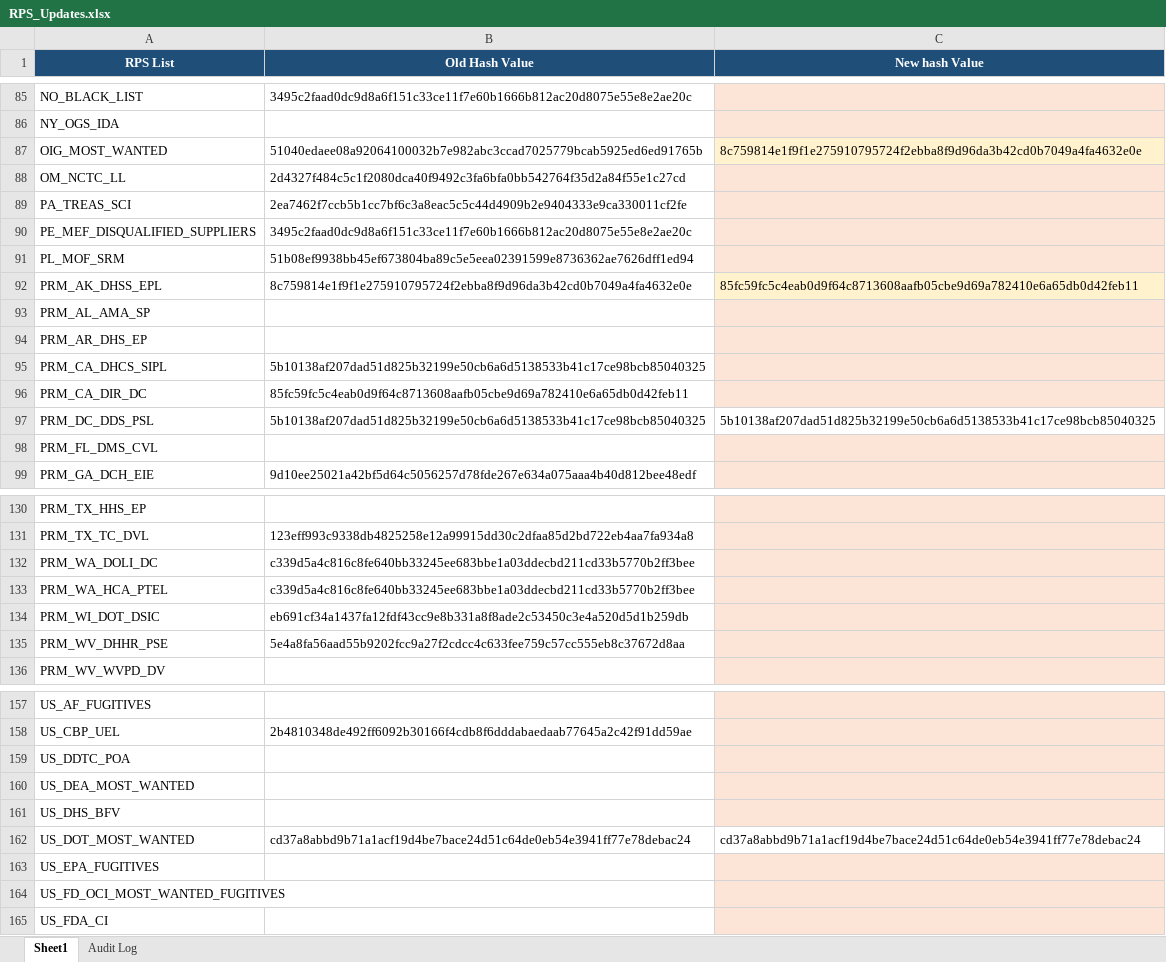
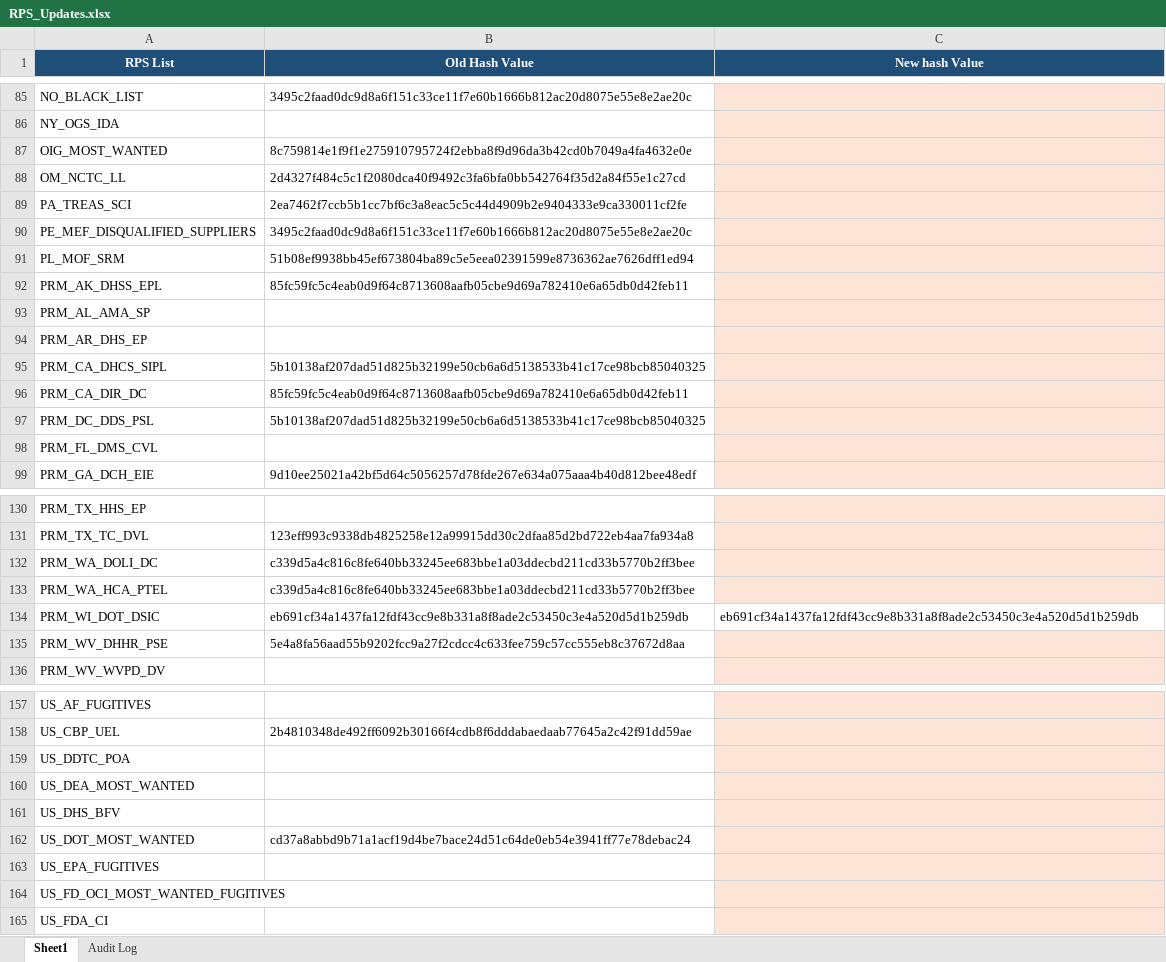
Before and after one commit to rahulraveendrannair-bot/Update-Checking-Automation, an Excel workbook: RPS_Updates.xlsx, sheet Sheet1, drawn as a sheet; only a part is shown, gaps mark what is left out; values as stored, in another font and other column widths than the file's, no borders; the diff names each change by its address in the sheet, - before the commit and + after, or states it on an @@ line.

```diff
--- a/RPS_Updates.xlsx (sheet Sheet1)
+++ b/RPS_Updates.xlsx (sheet Sheet1)
-B87 (Old Hash Value): 51040edaee08a92064100032b7e982abc3ccad7025779bcab5925ed6ed91765b
+B87 (Old Hash Value): 8c759814e1f9f1e275910795724f2ebba8f9d96da3b42cd0b7049a4fa4632e0e
-C87 (New hash Value): 8c759814e1f9f1e275910795724f2ebba8f9d96da3b42cd0b7049a4fa4632e0e
+C87 (New hash Value): (empty)
-B92 (Old Hash Value): 8c759814e1f9f1e275910795724f2ebba8f9d96da3b42cd0b7049a4fa4632e0e
+B92 (Old Hash Value): 85fc59fc5c4eab0d9f64c8713608aafb05cbe9d69a782410e6a65db0d42feb11
-C92 (New hash Value): 85fc59fc5c4eab0d9f64c8713608aafb05cbe9d69a782410e6a65db0d42feb11
+C92 (New hash Value): (empty)
-C97 (New hash Value): 5b10138af207dad51d825b32199e50cb6a6d5138533b41c17ce98bcb85040325
+C97 (New hash Value): (empty)
-C97 fill: none
+C97 fill: #FCE4D6
-C134 (New hash Value): (empty)
+C134 (New hash Value): eb691cf34a1437fa12fdf43cc9e8b331a8f8ade2c53450c3e4a520d5d1b259db
-C134 fill: #FCE4D6
+C134 fill: none
-C162 (New hash Value): cd37a8abbd9b71a1acf19d4be7bace24d51c64de0eb54e3941ff77e78debac24
+C162 (New hash Value): (empty)
-C162 fill: none
+C162 fill: #FCE4D6
```
Also changed, not shown: sheet Audit Log, 1 other file.
